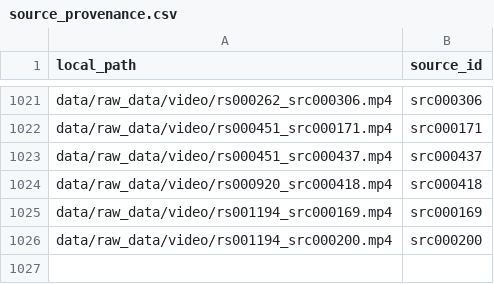
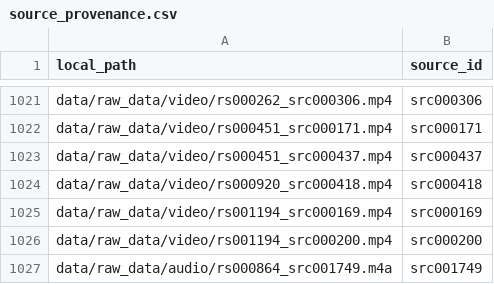
Before and after one commit to jagadish88/kalimba-kitab, a CSV file: data/raw_data/source_provenance.csv, drawn as a sheet; only a part is shown, gaps mark what is left out.

```diff
--- a/data/raw_data/source_provenance.csv
+++ b/data/raw_data/source_provenance.csv
@@ -1026 +1026,2 @@ data/raw_data/video/rs001194_src000169.mp4,src000169
 data/raw_data/video/rs001194_src000200.mp4,src000200
+data/raw_data/audio/rs000864_src001749.m4a,src001749
```
Also changed, not shown: data/raw_data/video/video_catalog.csv, 4 other files.
